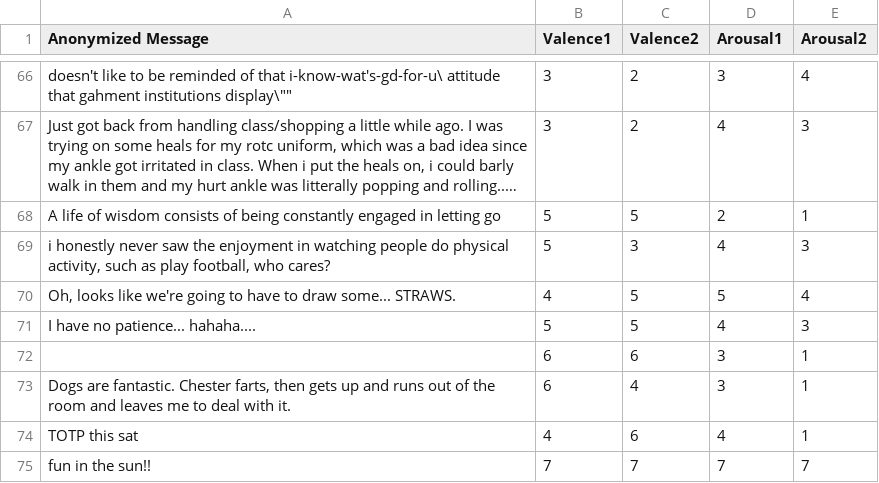
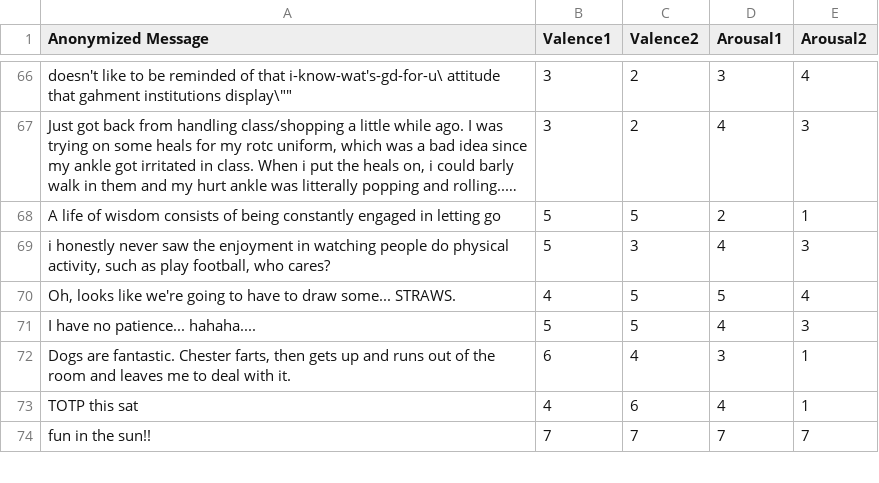
Before and after one commit to matanbt/emotion-recognition-nlp-project, a CSV file: data/fb-va/dataset-fb-valence-arousal-anon.csv, drawn as a sheet; only a part is shown, gaps mark what is left out; long unchanged cells end in …; the diff names each change by its address in the sheet, - before the commit and + after, or states it on an @@ line.

Commit message:
Bug fixes
Also: Cleaned empty entry in fb-va dataset

```diff
--- a/data/fb-va/dataset-fb-valence-arousal-anon.csv
+++ b/data/fb-va/dataset-fb-valence-arousal-anon.csv
-row 72:  | 6 | 6 | 3 | 1
```
Also changed, not shown: 1 other file.
